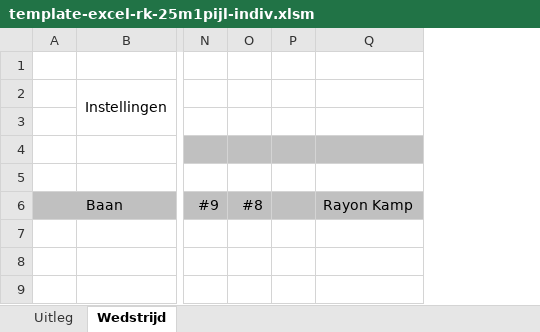
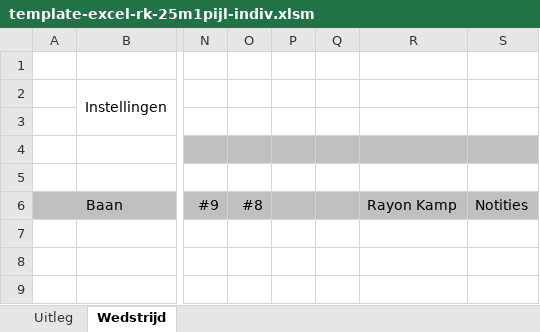
Before and after one commit to RamonvdW/nhb-apps, an Excel workbook: CompLaagRayon/files/template-excel-rk-25m1pijl-indiv.xlsm, sheet Wedstrijd, drawn as a sheet; only a part is shown, gaps mark what is left out; values as stored, in another font and other column widths than the file's, no borders; charts and pictures not drawn; the diff names each change by its address in the sheet, - before the commit and + after, or states it on an @@ line.

```diff
--- a/CompLaagRayon/files/template-excel-rk-25m1pijl-indiv.xlsm (sheet Wedstrijd)
+++ b/CompLaagRayon/files/template-excel-rk-25m1pijl-indiv.xlsm (sheet Wedstrijd)
+column Q, empty
@@ column S unhidden, row 6: Notities @@
```
Also changed, not shown: CompLaagRayon/files/template-excel-rk-25m1pijl-teams.xlsm, CompLaagRayon/files/template-excel-rk-indoor-indiv.xlsm, 4 other files.
